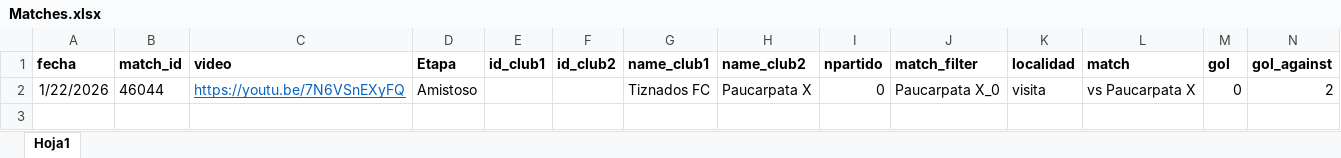
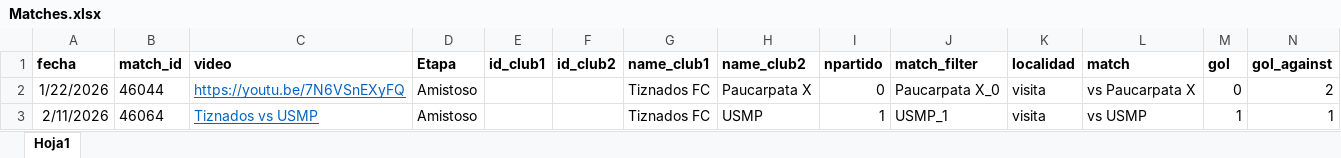
Before and after one commit to diracsportech0/tiznados, an Excel workbook: Matches.xlsx, sheet Hoja1, drawn as a sheet; values as stored, in another font and other column widths than the file's, no borders; the diff names each change by its address in the sheet, - before the commit and + after, or states it on an @@ line.

```diff
--- a/Matches.xlsx (sheet Hoja1)
+++ b/Matches.xlsx (sheet Hoja1)
+row 3: 2/11/2026 | 46064 | Tiznados vs USMP | Amistoso |  |  | Tiznados FC | USMP | 1 | USMP_1 | visita | vs USMP | 1 | 1
```
Also changed, not shown: events.xlsx, 38 other files.
